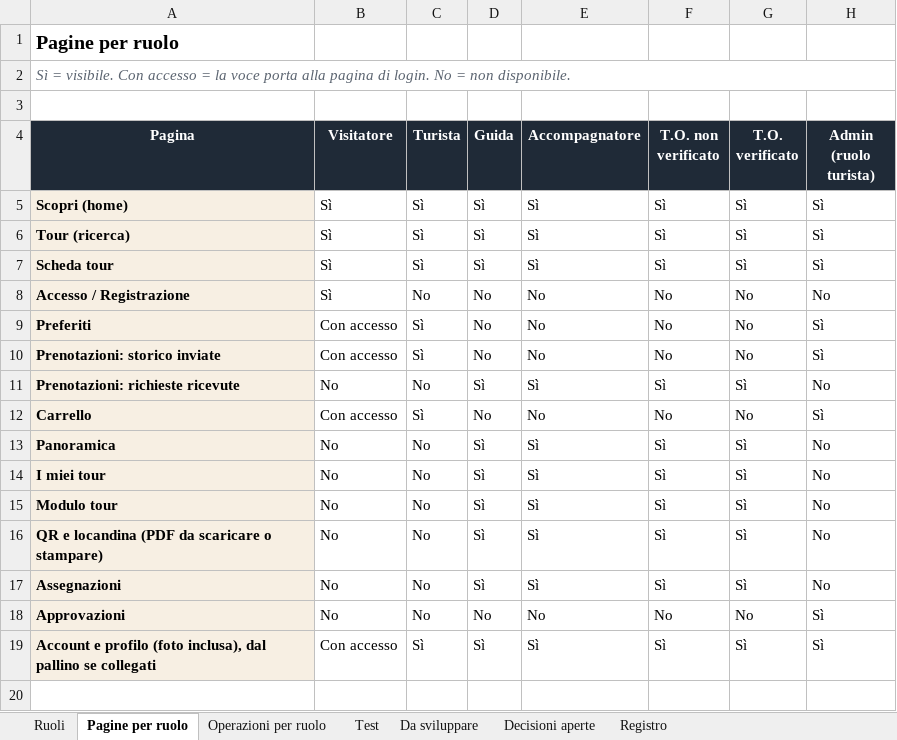
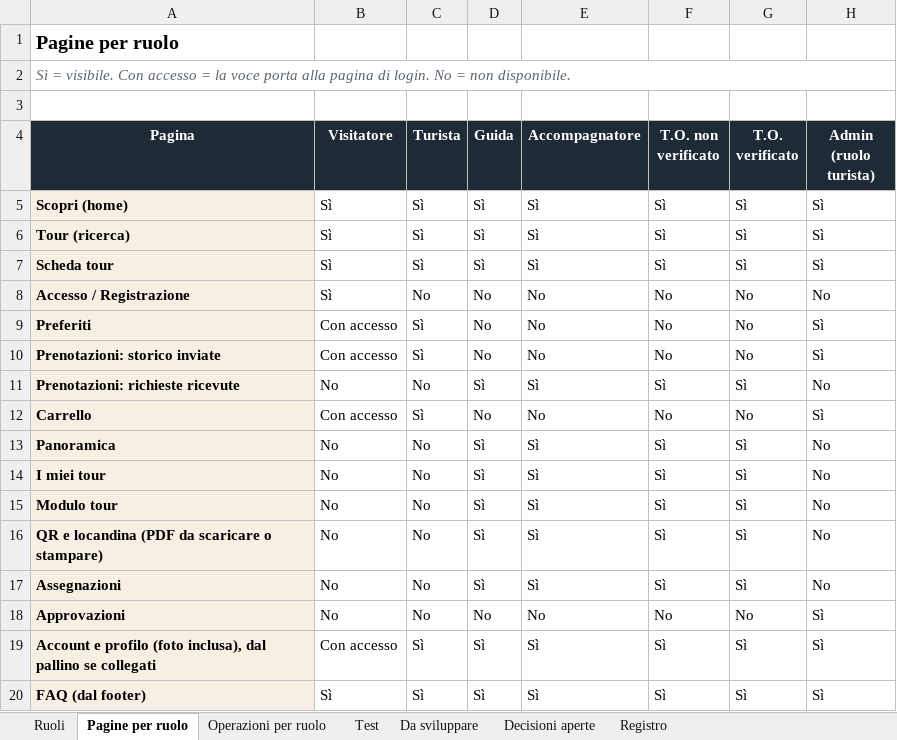
Before and after one commit to AlexJJJava/guidatour, an Excel workbook: flutter/docs/GuidaTour_Ruoli_e_Funzionalita.xlsx, sheet Pagine per ruolo, drawn as a sheet; values as stored, in another font and other column widths than the file's, no borders; conditional formats not drawn; the diff names each change by its address in the sheet, - before the commit and + after, or states it on an @@ line.

```diff
--- a/flutter/docs/GuidaTour_Ruoli_e_Funzionalita.xlsx (sheet Pagine per ruolo)
+++ b/flutter/docs/GuidaTour_Ruoli_e_Funzionalita.xlsx (sheet Pagine per ruolo)
+row 20: FAQ (dal footer) | Sì | Sì | Sì | Sì | Sì | Sì | Sì
```
Also changed, not shown: sheet Registro, sheet Test, 1 other file.
